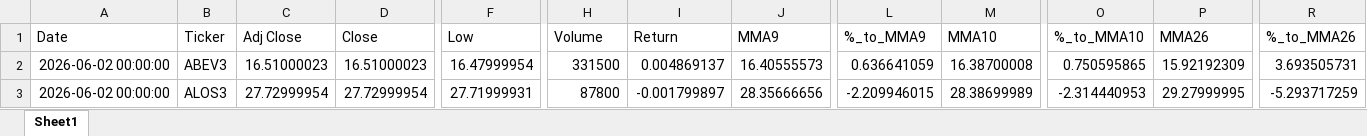
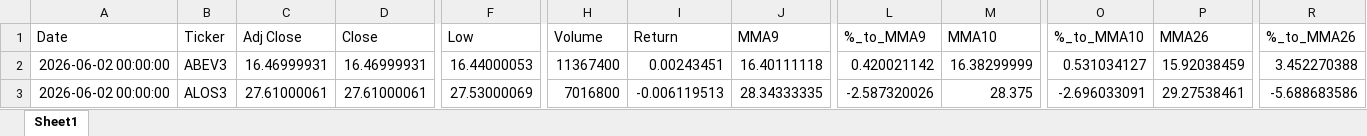
Before and after one commit to GiovanniCharret/robusta_market_analysis, an Excel workbook: site/data/latest.xlsx, sheet Sheet1, drawn as a sheet; only a part is shown, gaps mark what is left out; values as stored, in another font and other column widths than the file's, no borders; the diff covers the shown part only; the diff names each change by its address in the sheet, - before the commit and + after, or states it on an @@ line.

```diff
--- a/site/data/latest.xlsx (sheet Sheet1)
+++ b/site/data/latest.xlsx (sheet Sheet1)
-C2 (Adj Close): 16.51000023
+C2 (Adj Close): 16.46999931
-D2 (Close): 16.51000023
+D2 (Close): 16.46999931
-F2 (Low): 16.47999954
+F2 (Low): 16.44000053
-H2 (Volume): 331500
+H2 (Volume): 11367400
-I2 (Return): 0.004869137
+I2 (Return): 0.00243451
-J2 (MMA9): 16.40555573
+J2 (MMA9): 16.40111118
-L2 (%_to_MMA9): 0.636641059
+L2 (%_to_MMA9): 0.420021142
-M2 (MMA10): 16.38700008
+M2 (MMA10): 16.38299999
-O2 (%_to_MMA10): 0.750595865
+O2 (%_to_MMA10): 0.531034127
-P2 (MMA26): 15.92192309
+P2 (MMA26): 15.92038459
-R2 (%_to_MMA26): 3.693505731
+R2 (%_to_MMA26): 3.452270388
-C3 (Adj Close): 27.72999954
+C3 (Adj Close): 27.61000061
-D3 (Close): 27.72999954
+D3 (Close): 27.61000061
-F3 (Low): 27.71999931
+F3 (Low): 27.53000069
-H3 (Volume): 87800
+H3 (Volume): 7016800
-I3 (Return): -0.001799897
+I3 (Return): -0.006119513
-J3 (MMA9): 28.35666656
+J3 (MMA9): 28.34333335
-L3 (%_to_MMA9): -2.209946015
+L3 (%_to_MMA9): -2.587320026
-M3 (MMA10): 28.38699989
+M3 (MMA10): 28.375
-O3 (%_to_MMA10): -2.314440953
+O3 (%_to_MMA10): -2.696033091
-P3 (MMA26): 29.27999995
+P3 (MMA26): 29.27538461
-R3 (%_to_MMA26): -5.293717259
+R3 (%_to_MMA26): -5.688683586
```
Also changed, not shown: 1875 edited cells elsewhere in this sheet, 1 other file.
